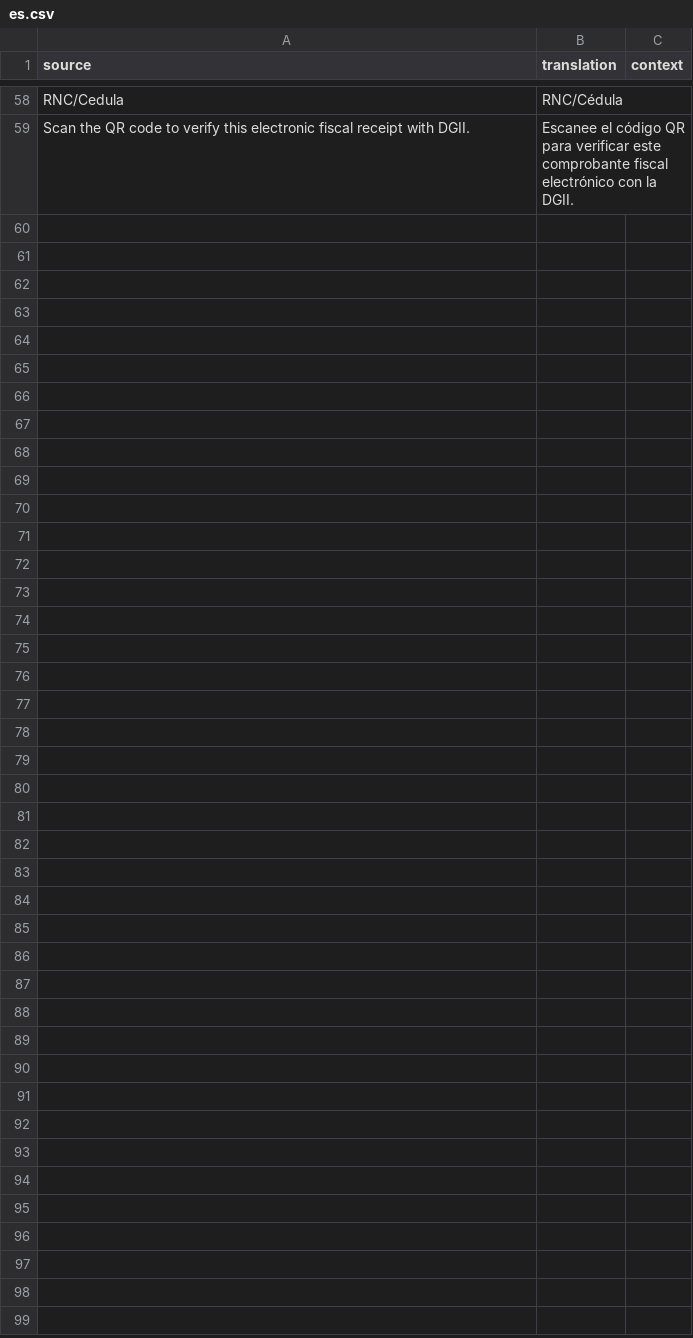
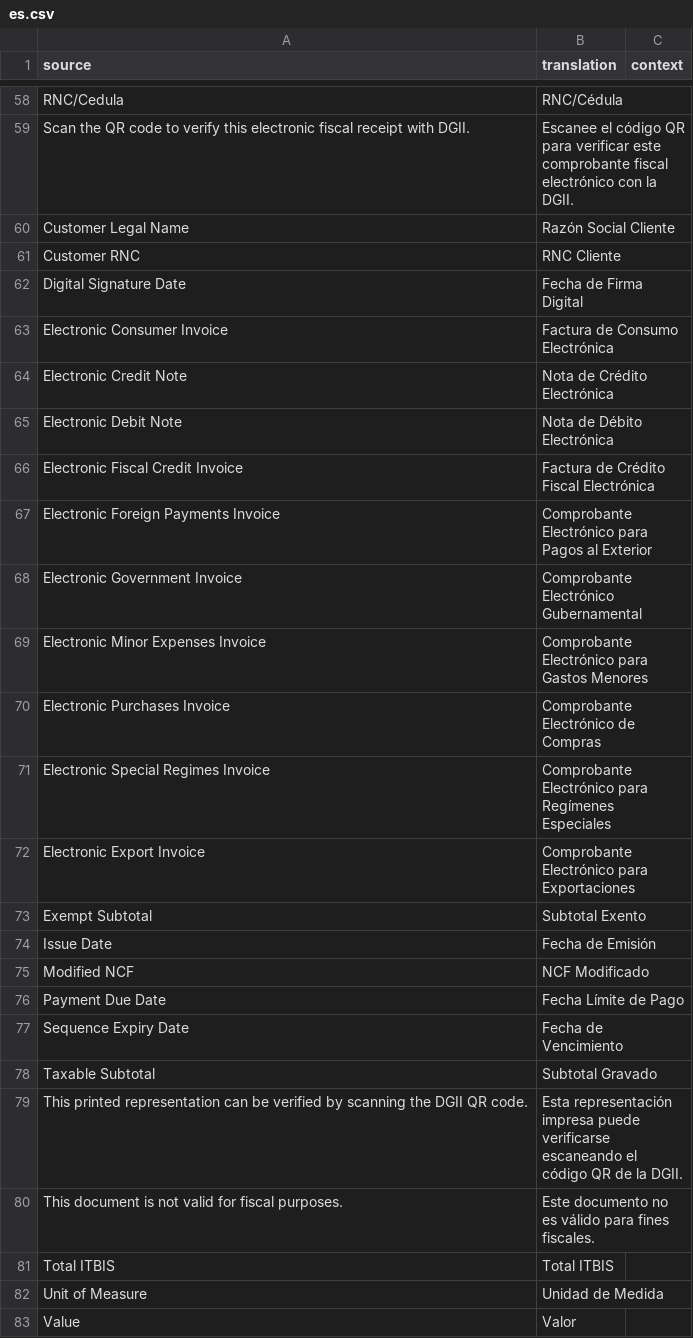
Before and after one commit to invntio/dgii-ecf, a CSV file: dgii_ecf/translations/es.csv, drawn as a sheet; only a part is shown, gaps mark what is left out.

Commit message:
feat(print): match DGII representation

```diff
--- a/dgii_ecf/translations/es.csv
+++ b/dgii_ecf/translations/es.csv
@@ -59 +59,25 @@
 "Scan the QR code to verify this electronic fiscal receipt with DGII.","Escanee el código QR para verificar este comprobante fiscal electrónico con la DGII.",""
+"Customer Legal Name","Razón Social Cliente",""
+"Customer RNC","RNC Cliente",""
+"Digital Signature Date","Fecha de Firma Digital",""
+"Electronic Consumer Invoice","Factura de Consumo Electrónica",""
+"Electronic Credit Note","Nota de Crédito Electrónica",""
+"Electronic Debit Note","Nota de Débito Electrónica",""
+"Electronic Fiscal Credit Invoice","Factura de Crédito Fiscal Electrónica",""
+"Electronic Foreign Payments Invoice","Comprobante Electrónico para Pagos al Exterior",""
+"Electronic Government Invoice","Comprobante Electrónico Gubernamental",""
+"Electronic Minor Expenses Invoice","Comprobante Electrónico para Gastos Menores",""
+"Electronic Purchases Invoice","Comprobante Electrónico de Compras",""
+"Electronic Special Regimes Invoice","Comprobante Electrónico para Regímenes Especiales",""
+"Electronic Export Invoice","Comprobante Electrónico para Exportaciones",""
+"Exempt Subtotal","Subtotal Exento",""
+"Issue Date","Fecha de Emisión",""
+"Modified NCF","NCF Modificado",""
+"Payment Due Date","Fecha Límite de Pago",""
+"Sequence Expiry Date","Fecha de Vencimiento",""
+"Taxable Subtotal","Subtotal Gravado",""
+"This printed representation can be verified by scanning the DGII QR code.","Esta representación impresa puede verificarse escaneando el código QR de la DGII.",""
+"This document is not valid for fiscal purposes.","Este documento no es válido para fines fiscales.",""
+"Total ITBIS","Total ITBIS",""
+"Unit of Measure","Unidad de Medida",""
+"Value","Valor",""
```
Also changed, not shown: 7 other files.
